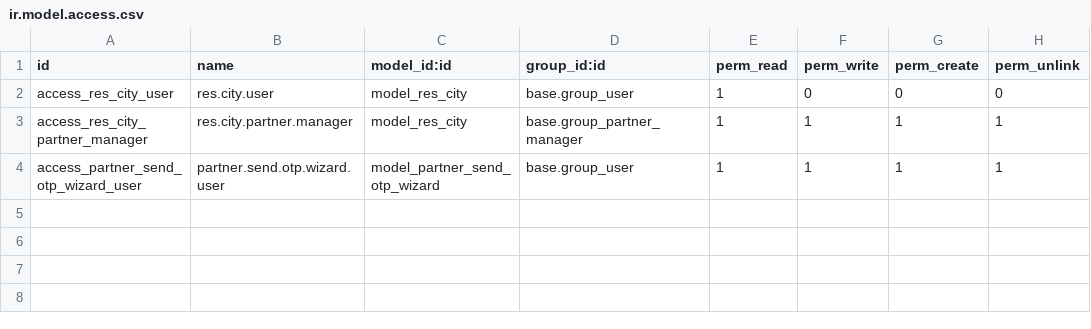
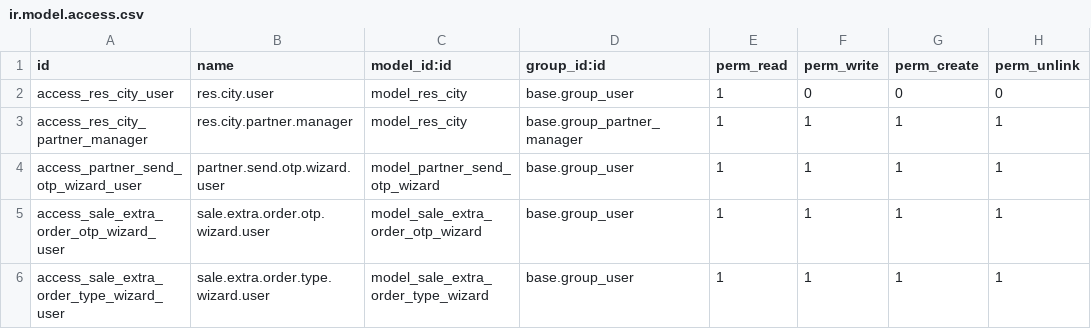
Before and after one commit to autochapeau/autochapeau-test_staging, a CSV file: partner_management/security/ir.model.access.csv, drawn as a sheet; the diff names each change by its address in the sheet, - before the commit and + after, or states it on an @@ line.

Commit message:
update om partner management

```diff
--- a/partner_management/security/ir.model.access.csv
+++ b/partner_management/security/ir.model.access.csv
+row 5: access_sale_extra_order_otp_wizard_user | sale.extra.order.otp.wizard.user | model_sale_extra_order_otp_wizard | base.group_user | 1 | 1 | 1 | 1
+row 6: access_sale_extra_order_type_wizard_user | sale.extra.order.type.wizard.user | model_sale_extra_order_type_wizard | base.group_user | 1 | 1 | 1 | 1
```
Also changed, not shown: 10 other files.
